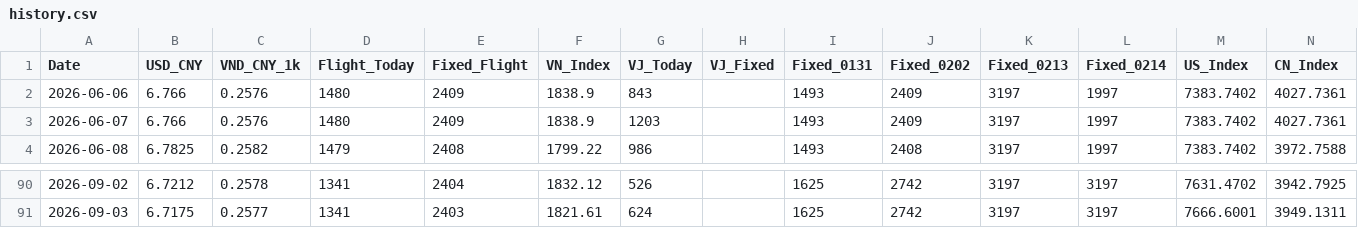
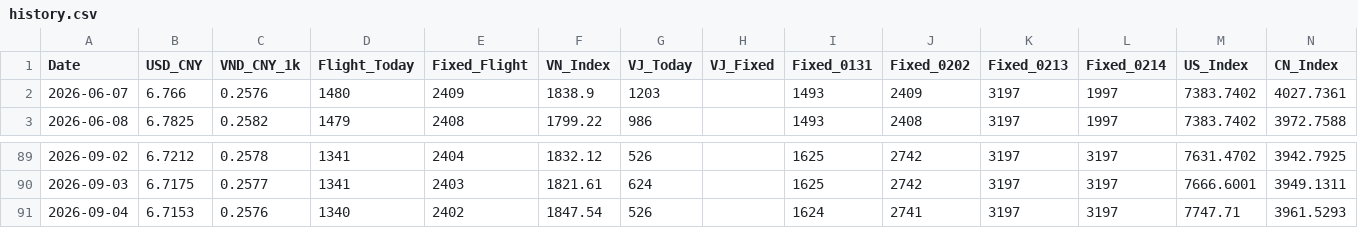
Before and after one commit to apexhuang-zizi/NewToy, a CSV file: history.csv, drawn as a sheet; only a part is shown, gaps mark what is left out.

```diff
--- a/history.csv
+++ b/history.csv
@@ -1,3 +1,2 @@
 Date,USD_CNY,VND_CNY_1k,Flight_Today,Fixed_Flight,VN_Index,VJ_Today,VJ_Fixed,Fixed_0131,Fixed_0202,Fixed_0213,Fixed_0214,US_Index,CN_Index
-2026-06-06,6.766,0.2576,1480,2409,1838.9,843,,1493,2409,3197,1997,7383.7402,4027.7361
 2026-06-07,6.766,0.2576,1480,2409,1838.9,1203,,1493,2409,3197,1997,7383.7402,4027.7361
@@ -91 +90,2 @@ Date,USD_CNY,VND_CNY_1k,Flight_Today,Fixed_Flight,VN_Index,VJ_Today,VJ_Fixed,Fix
 2026-09-03,6.7175,0.2577,1341,2403,1821.61,624,,1625,2742,3197,3197,7666.6001,3949.1311
+2026-09-04,6.7153,0.2576,1340,2402,1847.54,526,,1624,2741,3197,3197,7747.71,3961.5293
```
Also changed, not shown: stock_history.csv, 3 other files.
